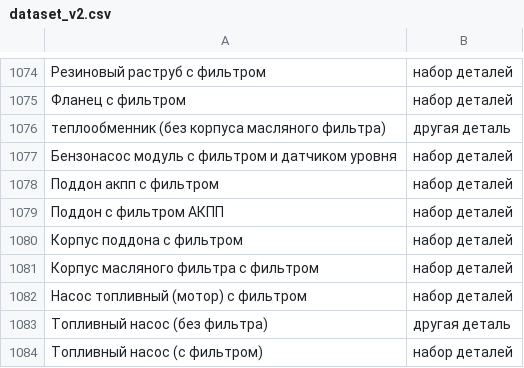
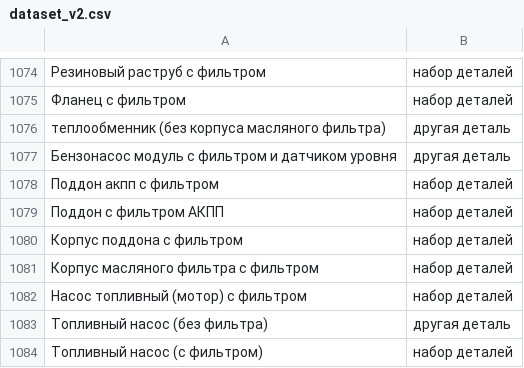
Before and after one commit to pasukka/auto-part-dataset, a CSV file: v_2/dataset_v2.csv, drawn as a sheet; only a part is shown, gaps mark what is left out; the diff names each change by its address in the sheet, - before the commit and + after, or states it on an @@ line.

Commit message:
improved datasets

```diff
--- a/v_2/dataset_v2.csv
+++ b/v_2/dataset_v2.csv
-B1077: набор деталей
+B1077: другая деталь
```
